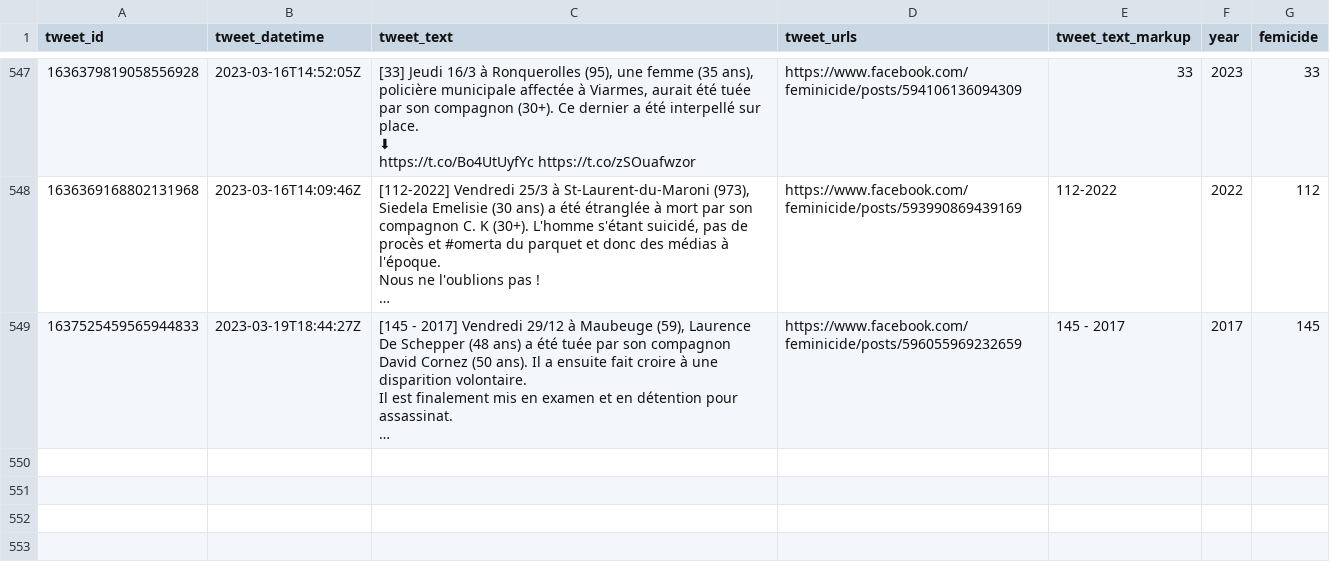
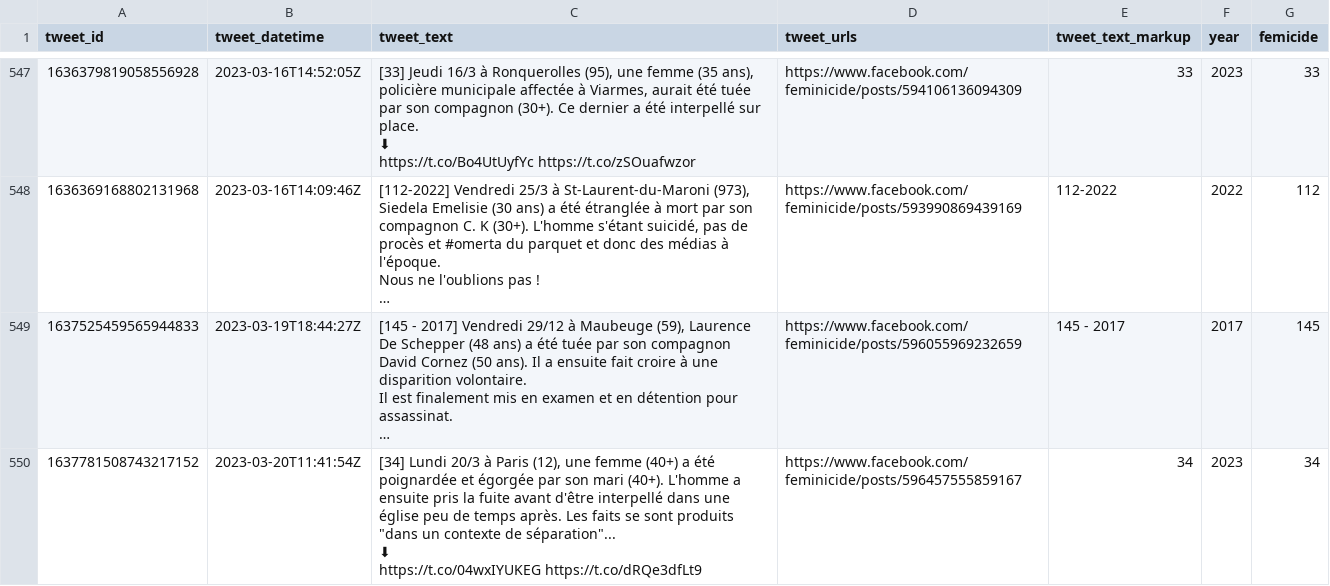
Before and after one commit to cedricbatailler/femicides_fr, a CSV file: data/femicide.csv, drawn as a sheet; only a part is shown, gaps mark what is left out; long unchanged cells end in …; ↵ is a line break in a cell; the diff names each change by its address in the sheet, - before the commit and + after, or states it on an @@ line.

```diff
--- a/data/femicide.csv
+++ b/data/femicide.csv
+row 550: 1637781508743217152 | 2023-03-20T11:41:54Z | [34] Lundi 20/3 à Paris (12), une femme (40+) a été poignardée et égorgée par son mari (40+). L'homme a ensuite pris la fuite avant d'être interpellé dans une église peu de temps après. Les faits se sont produits "dans un contexte de séparation"... ↵ ⬇ ↵ https://t.co/04wxIYUKEG https://t.co/dRQe3dfLt9 | https://www.facebook.com/feminicide/posts/596457555859167 | 34 | 2023 | 34
```
Also changed, not shown: 1 other file.
